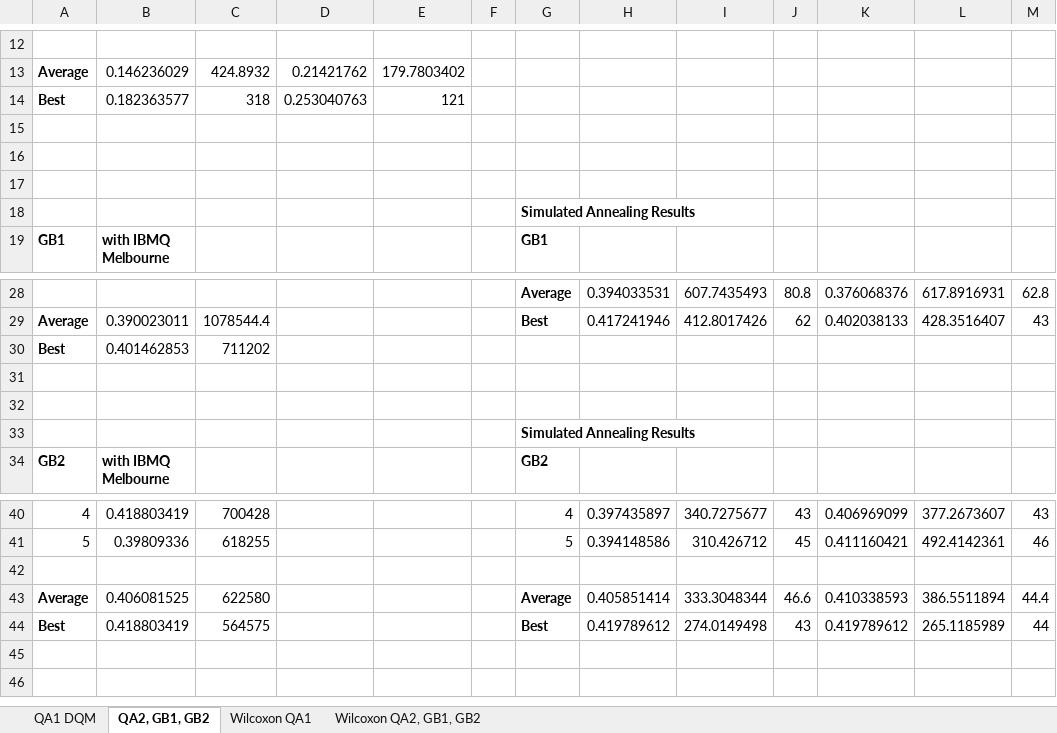
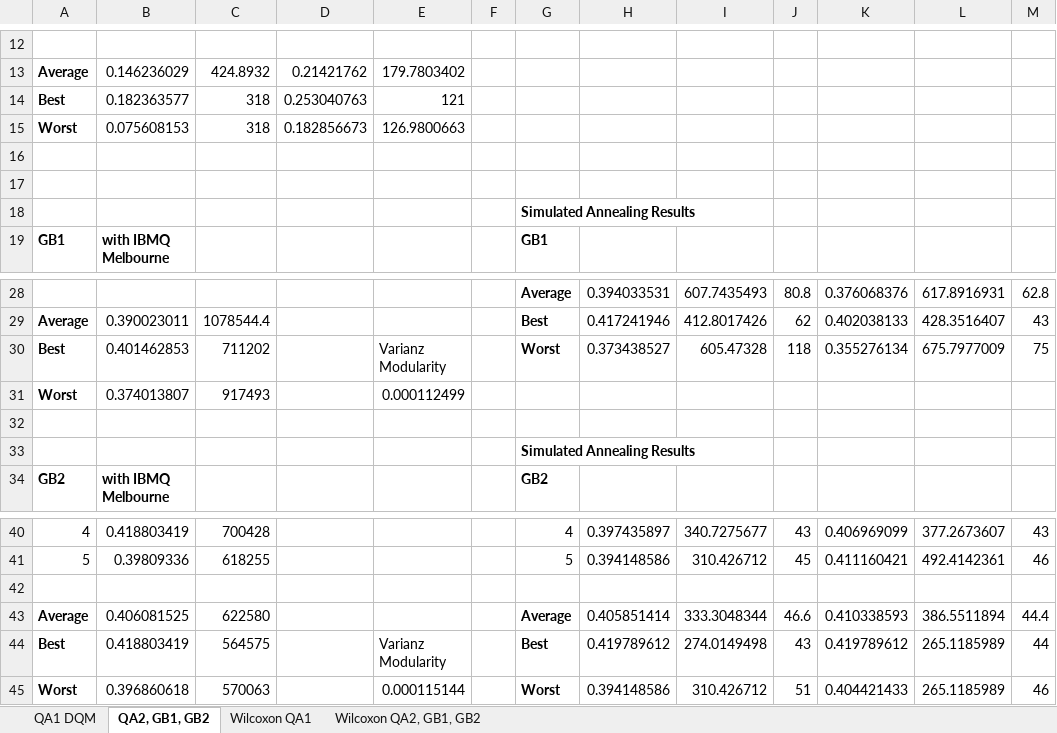
Before and after one commit to jku-win-se/quantum_modularization, an Excel workbook: results.xlsx, sheet QA2, GB1, GB2, drawn as a sheet; only a part is shown, gaps mark what is left out; values as stored, in another font and other column widths than the file's, no borders; removed rows and columns are numbered as before the commit, all else as after; the diff names each change by its address in the sheet, - before the commit and + after, or states it on an @@ line.

```diff
--- a/results.xlsx (sheet QA2, GB1, GB2)
+++ b/results.xlsx (sheet QA2, GB1, GB2)
-row 15: (empty)
+row 15: Worst | 0.075608153 | 318 | 0.182856673 | 126.9800663
-row 30: Best | 0.401462853 | 711202
-row 30: (empty)
+row 30: Best | 0.401462853 | 711202 |  | Varianz Modularity |  | Worst | 0.373438527 | 605.47328 | 118 | 0.355276134 | 675.7977009 | 75
+row 31: Worst | 0.374013807 | 917493 |  | 0.000112499
-E44: (empty)
+E44: Varianz Modularity
+row 45: Worst | 0.396860618 | 570063 |  | 0.000115144 |  | Worst | 0.394148586 | 310.426712 | 51 | 0.404421433 | 265.1185989 | 46
```
Also changed, not shown: sheet QA1 DQM, sheet Wilcoxon QA1, formulas that keep their value.
